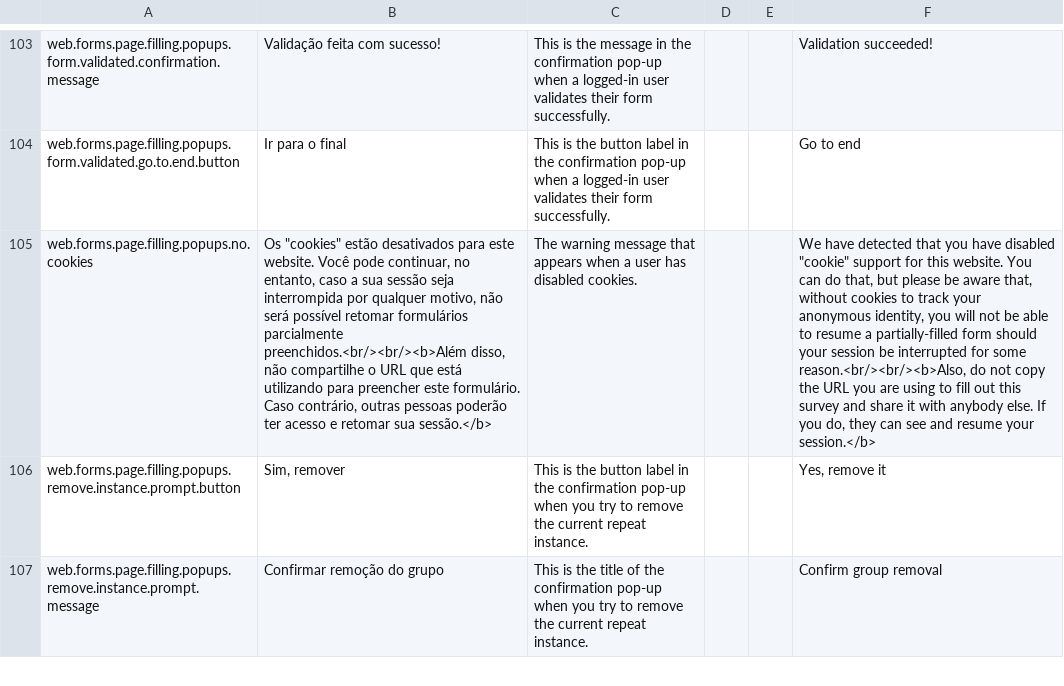
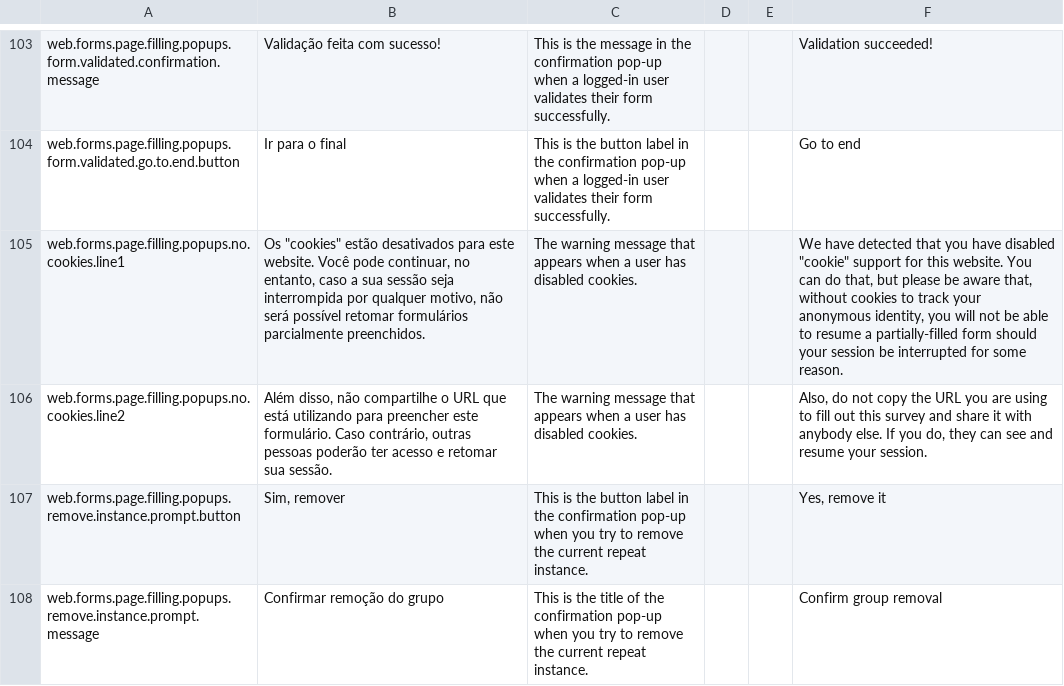
Before and after one commit to surveycto/translation-tables, a CSV file: webforms-user-submitted/scto-webforms-portuguese-BR.csv, drawn as a sheet; only a part is shown, gaps mark what is left out; the diff names each change by its address in the sheet, - before the commit and + after, or states it on an @@ line.

```diff
--- a/webforms-user-submitted/scto-webforms-portuguese-BR.csv
+++ b/webforms-user-submitted/scto-webforms-portuguese-BR.csv
-A105: web.forms.page.filling.popups.no.cookies
+A105: web.forms.page.filling.popups.no.cookies.line1
-B105: …formulários parcialmente preenchidos.<br/><br/><b>Além disso, não compartilhe o URL que está utilizando para preencher este formulário. Caso contrário, outras pessoas poderão ter acesso e retomar sua sessão.</b>
+B105: …formulários parcialmente preenchidos.
-F105: …for some reason.<br/><br/><b>Also, do not copy the URL you are using to fill out this survey and share it with anybody else. If you do, they can see and resume your session.</b>
+F105: …for some reason.
+row 106: web.forms.page.filling.popups.no.cookies.line2 | Além disso, não compartilhe o URL que está utilizando para preencher este formulário. Caso contrário, outras pessoas poderão ter acesso e retomar sua sessão. | The warning message that appears when a user has disabled cookies. |  |  | Also, do not copy the URL you are using to fill out this survey and share it with anybody else. If you do, they can see and resume your session.
```
Also changed, not shown: webforms-user-submitted/scto-webforms-portuguese.csv, webforms/scto-webforms-english.csv, 5 other files.
